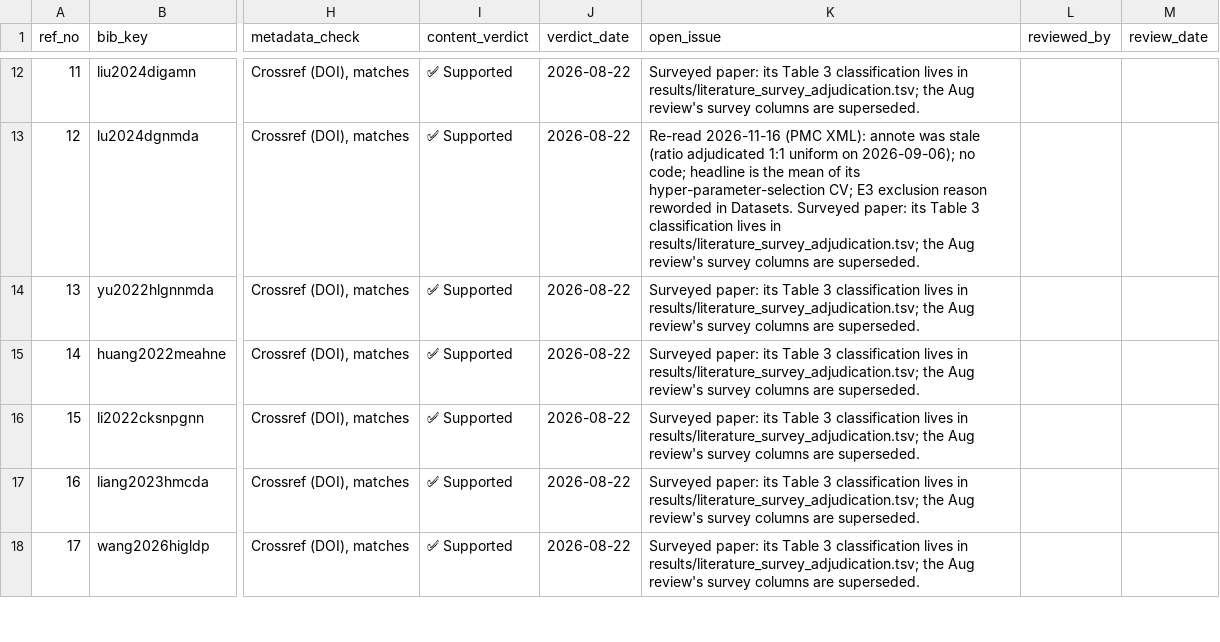
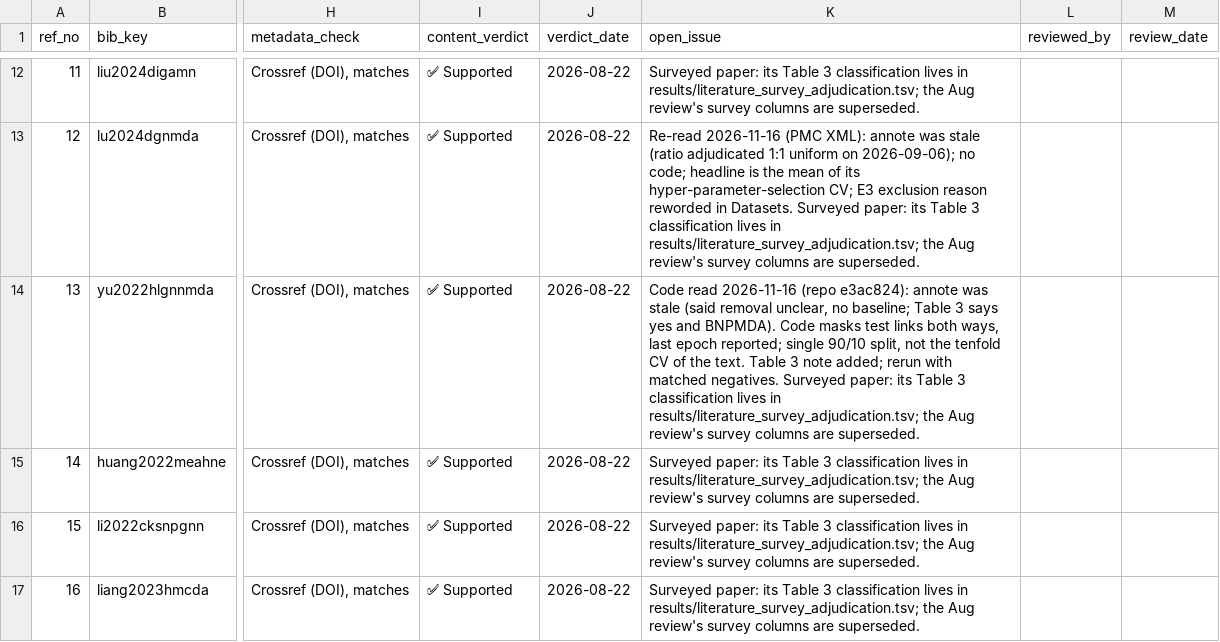
Before and after one commit to UlisesMoyaSanchez/microRNA_project, a CSV file: manuscript/jbi/references_review.csv, drawn as a sheet; only a part is shown, gaps mark what is left out; the shorter side is filled out with more unchanged rows; the diff names each change by its address in the sheet, - before the commit and + after, or states it on an @@ line.

```diff
--- a/manuscript/jbi/references_review.csv
+++ b/manuscript/jbi/references_review.csv
-K14 (open_issue): Surveyed paper:…
+K14 (open_issue): Code read 2026-11-16 (repo e3ac824): annote was stale (said removal unclear, no baseline; Table 3 says yes and BNPMDA). Code masks test links both ways, last epoch reported; single 90/10 split, not the tenfold CV of the text. Table 3 note added; rerun with matched negatives. Surveyed paper:…
```
Also changed, not shown: 5 other files.
